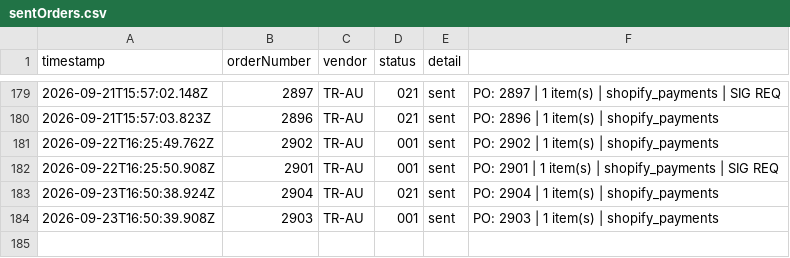
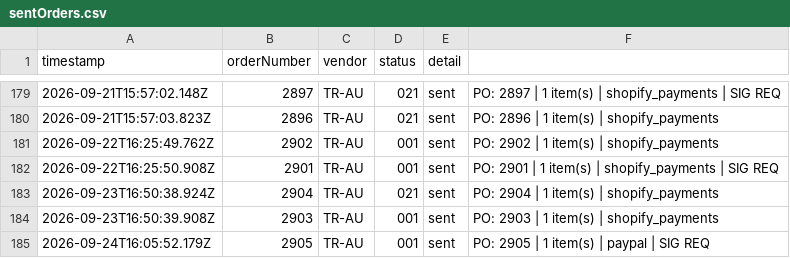
Before and after one commit to miek22/sendOrder, a CSV file: sentOrders.csv, drawn as a sheet; only a part is shown, gaps mark what is left out.

```diff
--- a/sentOrders.csv
+++ b/sentOrders.csv
@@ -184 +184,2 @@ timestamp,orderNumber,vendor,status,detail
 2026-09-23T16:50:39.908Z,2903,TR-AU,001,sent,PO: 2903 | 1 item(s) | shopify_payments
+2026-09-24T16:05:52.179Z,2905,TR-AU,001,sent,PO: 2905 | 1 item(s) | paypal | SIG REQ
```
